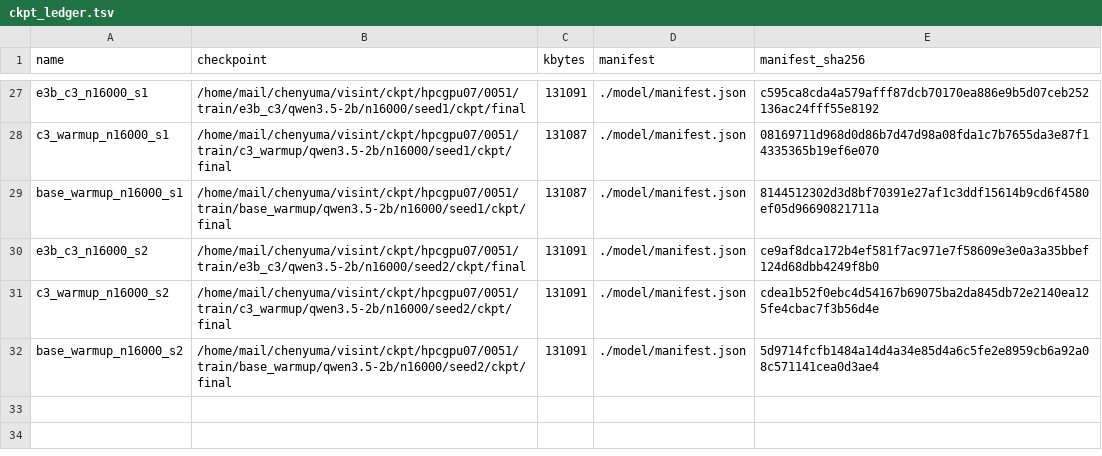
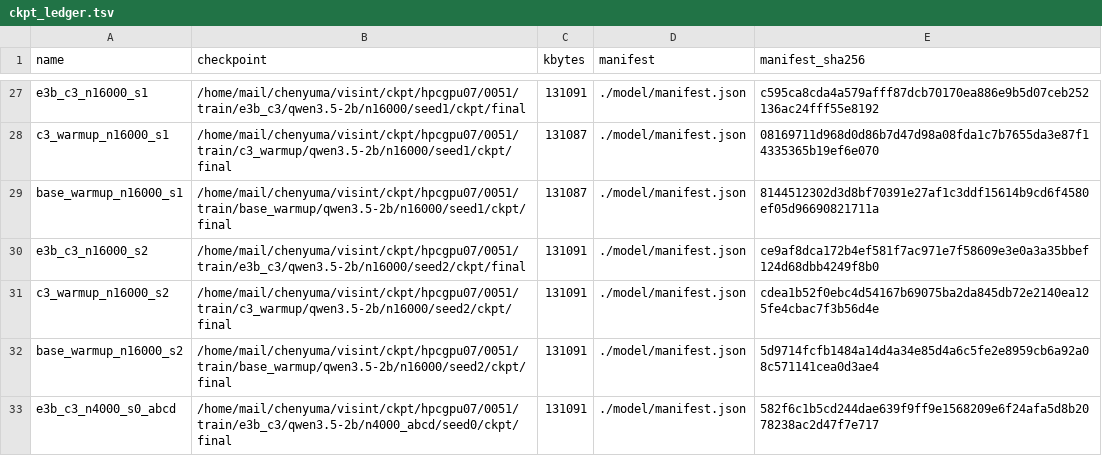
Before and after one commit to junli-gong/vision-internalization, a TSV file: experiments/E5/0051_e5_main_hpcgpu07/ckpt_ledger.tsv, drawn as a sheet; only a part is shown, gaps mark what is left out; the diff names each change by its address in the sheet, - before the commit and + after, or states it on an @@ line.

```diff
--- a/experiments/E5/0051_e5_main_hpcgpu07/ckpt_ledger.tsv
+++ b/experiments/E5/0051_e5_main_hpcgpu07/ckpt_ledger.tsv
+row 33: e3b_c3_n4000_s0_abcd | /home/mail/chenyuma/visint/ckpt/hpcgpu07/0051/train/e3b_c3/qwen3.5-2b/n4000_abcd/seed0/ckpt/final | 131091 | ./model/manifest.json | 582f6c1b5cd244dae639f9ff9e1568209e6f24afa5d8b2078238ac2d47f7e717
```
Also changed, not shown: 29 other files.
